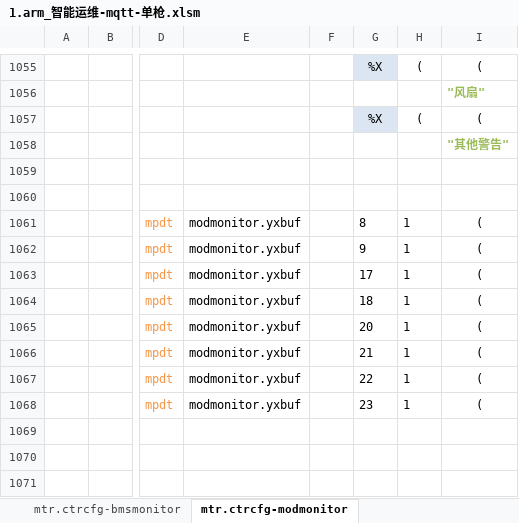
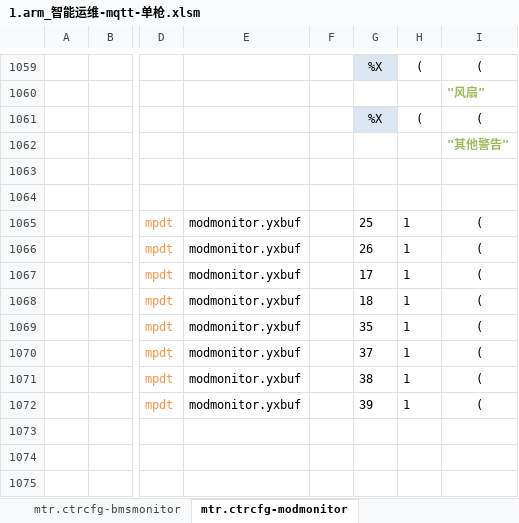
Before and after one commit to lmanzg/intelligence, an Excel workbook: 1.arm_智能运维-mqtt-单枪.xlsm, sheet mtr.ctrcfg-modmonitor, drawn as a sheet; only a part is shown, gaps mark what is left out; values as stored, in another font and other column widths than the file's, no borders; addresses are those after the commit; the diff covers the shown part only; the diff names each change by its address in the sheet, - before the commit and + after, or states it on an @@ line.

```diff
--- a/1.arm_智能运维-mqtt-单枪.xlsm (sheet mtr.ctrcfg-modmonitor)
+++ b/1.arm_智能运维-mqtt-单枪.xlsm (sheet mtr.ctrcfg-modmonitor)
-G1065: 8
+G1065: 25
-G1066: 9
+G1066: 26
-G1069: 20
+G1069: 35
-G1070: 21
+G1070: 37
-G1071: 22
+G1071: 38
-G1072: 23
+G1072: 39
```
Also changed, not shown: 5 added rows, 1 removed row and 15 edited cells elsewhere in this sheet, sheet mtr.ctrcfg-ammmonitor.
